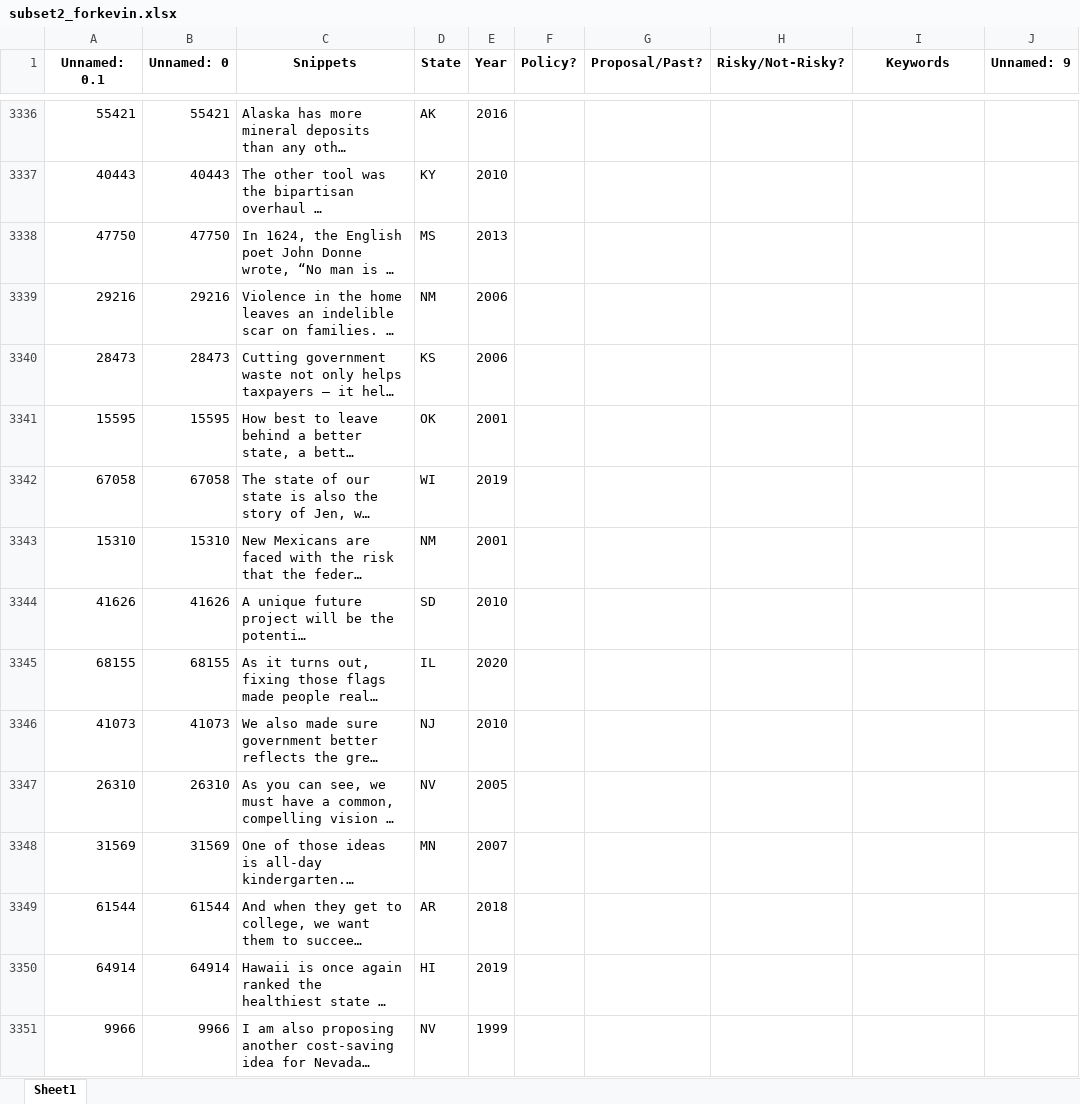
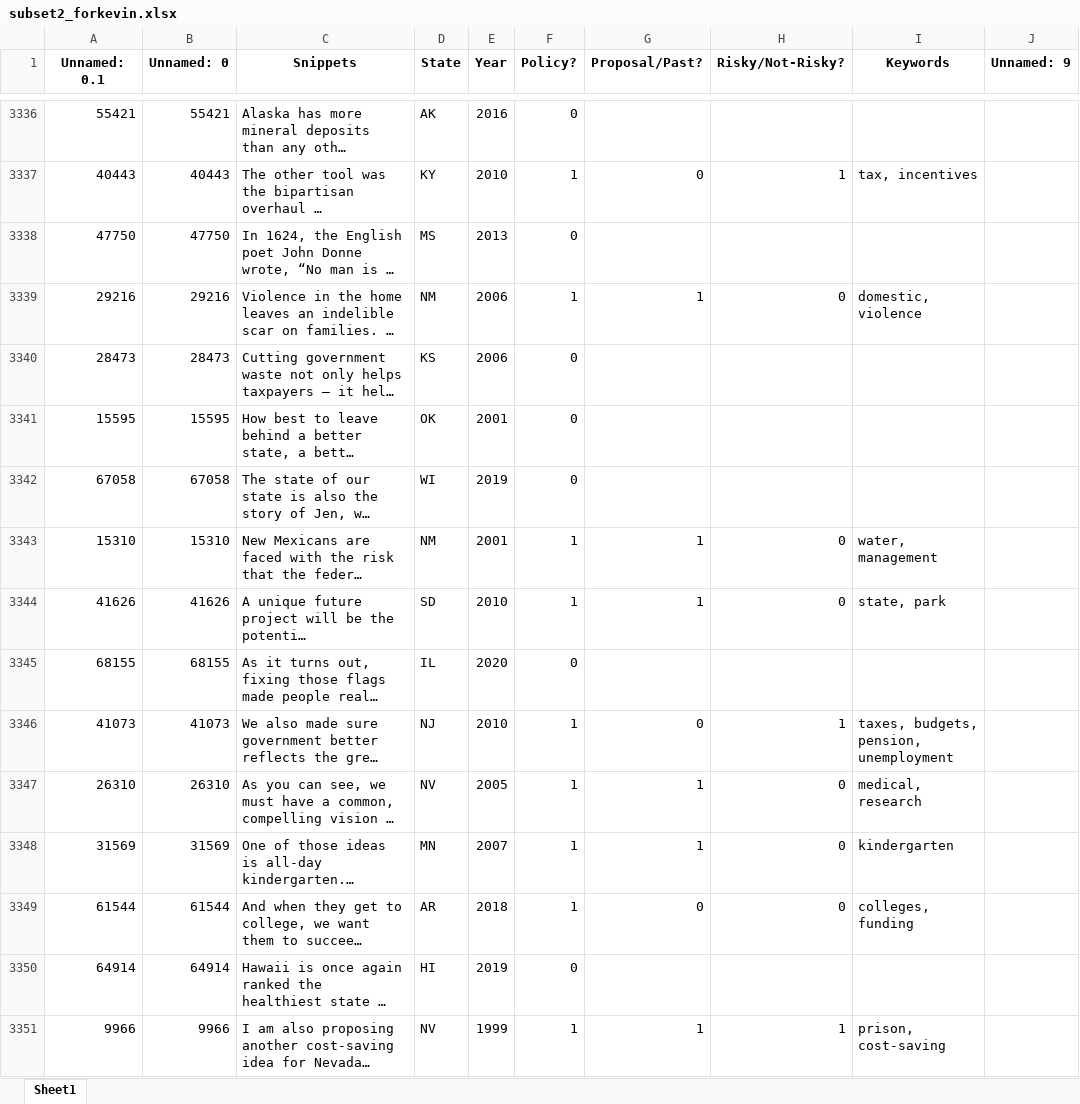
Before and after one commit to keverage-guan/RA-Work, an Excel workbook: guber/flask_ui/subset2_forkevin.xlsx, sheet Sheet1, drawn as a sheet; only a part is shown, gaps mark what is left out; long unchanged cells end in …; values as stored, in another font and other column widths than the file's, no borders; the diff covers the shown part only; the diff names each change by its address in the sheet, - before the commit and + after, or states it on an @@ line.

```diff
--- a/guber/flask_ui/subset2_forkevin.xlsx (sheet Sheet1)
+++ b/guber/flask_ui/subset2_forkevin.xlsx (sheet Sheet1)
-F3336 (Policy?): (empty)
+F3336 (Policy?): 0
-F3337 (Policy?): (empty)
+F3337 (Policy?): 1
-G3337 (Proposal/Past?): (empty)
+G3337 (Proposal/Past?): 0
-H3337 (Risky/Not-Risky?): (empty)
+H3337 (Risky/Not-Risky?): 1
-I3337 (Keywords): (empty)
+I3337 (Keywords): tax, incentives
-F3338 (Policy?): (empty)
+F3338 (Policy?): 0
-F3339 (Policy?): (empty)
+F3339 (Policy?): 1
-G3339 (Proposal/Past?): (empty)
+G3339 (Proposal/Past?): 1
-H3339 (Risky/Not-Risky?): (empty)
+H3339 (Risky/Not-Risky?): 0
-I3339 (Keywords): (empty)
+I3339 (Keywords): domestic, violence
-F3340:F3342 (Policy?): (empty)
+F3340:F3342 (Policy?): 0
-F3343:F3344 (Policy?): (empty)
+F3343:F3344 (Policy?): 1
-G3343:G3344 (Proposal/Past?): (empty)
+G3343:G3344 (Proposal/Past?): 1
-H3343:H3344 (Risky/Not-Risky?): (empty)
+H3343:H3344 (Risky/Not-Risky?): 0
-I3343 (Keywords): (empty)
+I3343 (Keywords): water, management
-I3344 (Keywords): (empty)
+I3344 (Keywords): state, park
-F3345 (Policy?): (empty)
+F3345 (Policy?): 0
-F3346:F3349 (Policy?): (empty)
+F3346:F3349 (Policy?): 1
-G3346 (Proposal/Past?): (empty)
+G3346 (Proposal/Past?): 0
-H3346 (Risky/Not-Risky?): (empty)
+H3346 (Risky/Not-Risky?): 1
-I3346 (Keywords): (empty)
+I3346 (Keywords): taxes, budgets, pension, unemployment
-G3347:G3348 (Proposal/Past?): (empty)
+G3347:G3348 (Proposal/Past?): 1
-H3347:H3349 (Risky/Not-Risky?): (empty)
+H3347:H3349 (Risky/Not-Risky?): 0
-I3347 (Keywords): (empty)
+I3347 (Keywords): medical, research
-I3348 (Keywords): (empty)
+I3348 (Keywords): kindergarten
-G3349 (Proposal/Past?): (empty)
+G3349 (Proposal/Past?): 0
-I3349 (Keywords): (empty)
+I3349 (Keywords): colleges, funding
-F3350 (Policy?): (empty)
+F3350 (Policy?): 0
-F3351 (Policy?): (empty)
+F3351 (Policy?): 1
-G3351 (Proposal/Past?): (empty)
+G3351 (Proposal/Past?): 1
-H3351 (Risky/Not-Risky?): (empty)
+H3351 (Risky/Not-Risky?): 1
-I3351 (Keywords): (empty)
+I3351 (Keywords): prison, cost-saving
```
Also changed, not shown: 168 edited cells elsewhere in this sheet, 1 other file.
